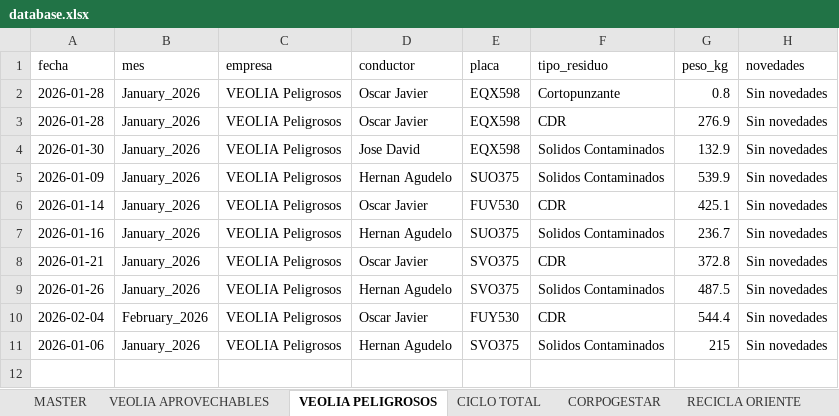
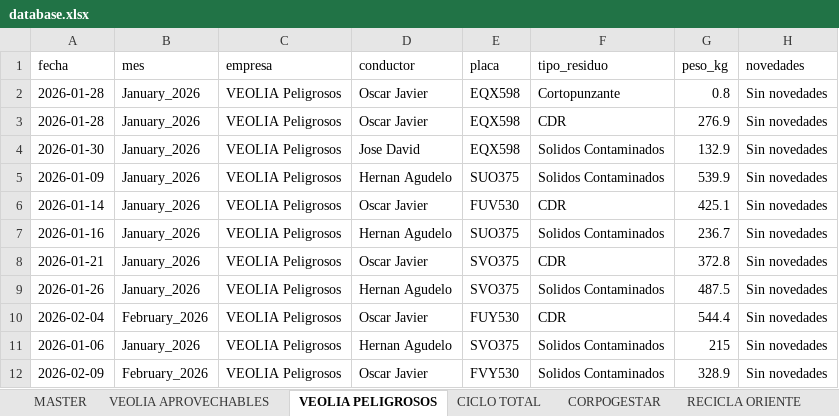
Before and after one commit to alejandraho013/registro-salida-residuos, an Excel workbook: database.xlsx, sheet VEOLIA PELIGROSOS, drawn as a sheet; values as stored, in another font and other column widths than the file's, no borders; the diff names each change by its address in the sheet, - before the commit and + after, or states it on an @@ line.

Commit message:
Reg_VEOLIA Peligrosos_FVY530_20260507_151005

```diff
--- a/database.xlsx (sheet VEOLIA PELIGROSOS)
+++ b/database.xlsx (sheet VEOLIA PELIGROSOS)
+row 12: 2026-02-09 | February_2026 | VEOLIA Peligrosos | Oscar Javier | FVY530 | Solidos Contaminados | 328.9 | Sin novedades
```
Also changed, not shown: sheet MASTER.
